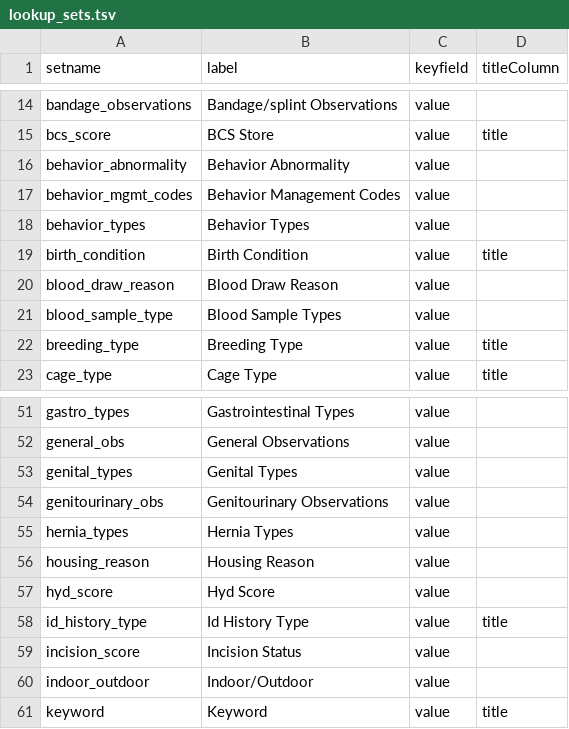
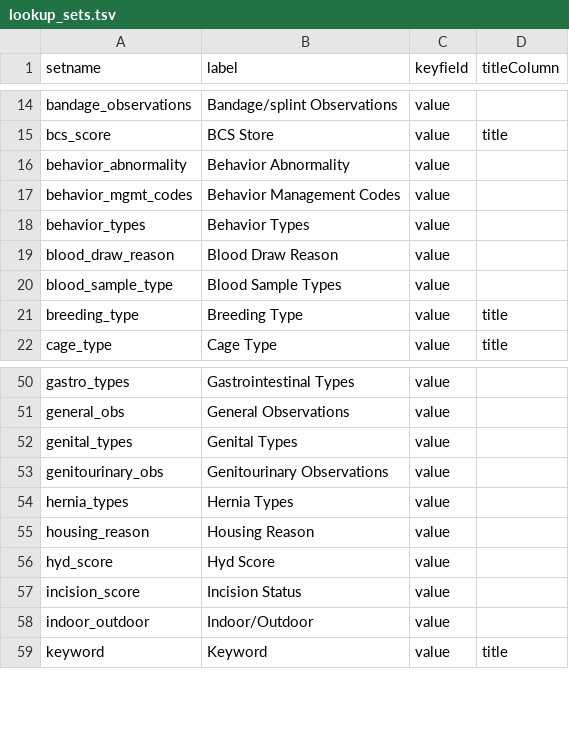
Before and after one commit to LabKey/nbriEHRModules, a TSV file: nbri_ehr/resources/data/lookup_sets.tsv, drawn as a sheet; only a part is shown, gaps mark what is left out; the diff names each change by its address in the sheet, - before the commit and + after, or states it on an @@ line.

```diff
--- a/nbri_ehr/resources/data/lookup_sets.tsv
+++ b/nbri_ehr/resources/data/lookup_sets.tsv
-row 19: birth_condition | Birth Condition | value | title
-row 58: id_history_type | Id History Type | value | title
```
Also changed, not shown: nbri_ehr/resources/data/editable_lookups.tsv, nbri_ehr/resources/data/lookupsManifest.tsv, 42 other files.
